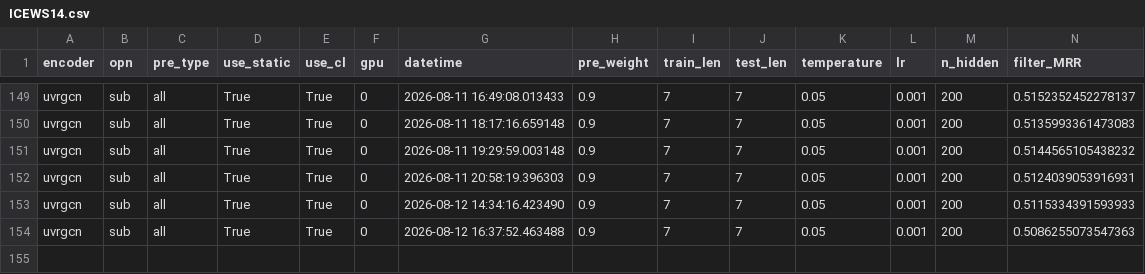
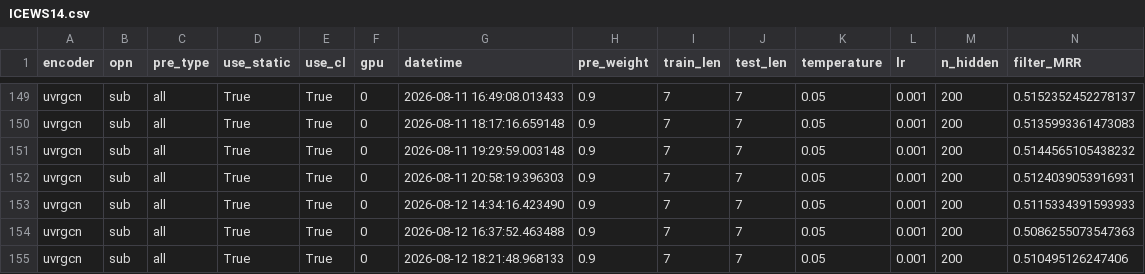
Before and after one commit to EshaniF/STRIDE, a CSV file: result/ICEWS14.csv, drawn as a sheet; only a part is shown, gaps mark what is left out; rows hold the shown columns only; the diff names each change by its address in the sheet, - before the commit and + after, or states it on an @@ line.

```diff
--- a/result/ICEWS14.csv
+++ b/result/ICEWS14.csv
+row 155: uvrgcn | sub | all | True | True | 0 | 2026-08-12 18:21:48.968133 | 0.9 | 7 | 7 | 0.05 | 0.001 | 200 | 0.510495126247406
```
Also changed, not shown: 4 other files.
